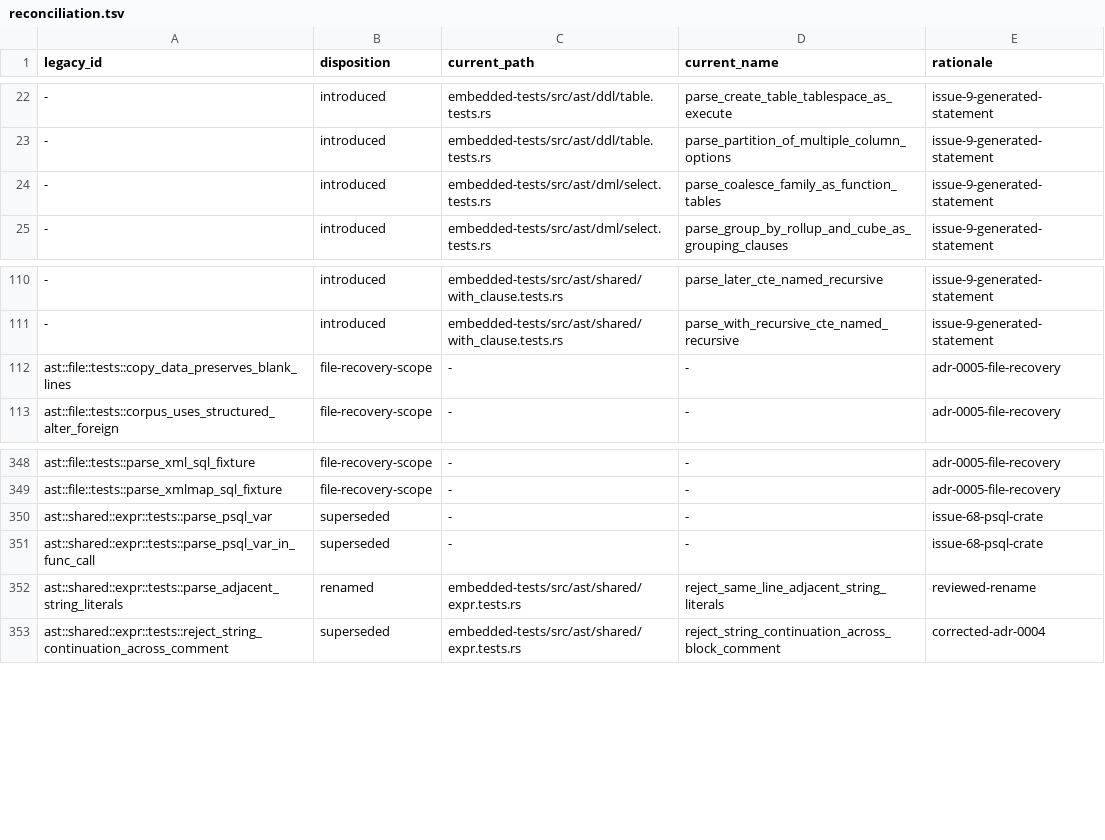
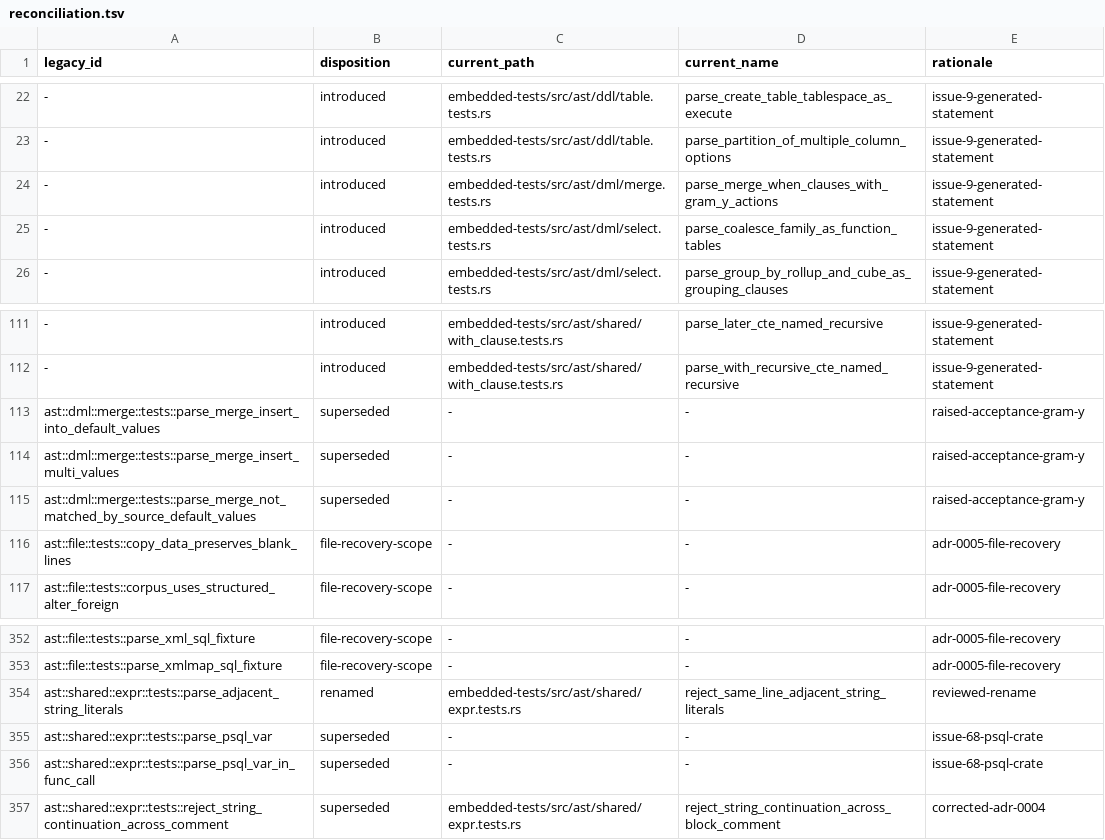
Before and after one commit to freshtonic/pg-sql, a TSV file: embedded-tests/reconciliation.tsv, drawn as a sheet; only a part is shown, gaps mark what is left out.

Commit message:
fix: give MERGE's WHEN clauses gram.y's match kinds and actions
gram.y:12459 `merge_when_clause` pairs each match kind with its actions:
`merge_when_tgt_matched` (`WHEN MATCHED | WHEN NOT MATCHED BY SOURCE`,
gram.y:12503) takes `merge_update`, `merge_delete` or `DO NOTHING`, and
`merge_when_tgt_not_matched` (`WHEN NOT MATCHED [BY TARGET]`,
gram.y:12508) takes `merge_insert` or `DO NOTHING`. pg-sql sorted the
clauses by their spelling, `WHEN MATCHED` against `WHEN NOT MATCHED [BY
...]`, and gave the second every action, so `WHEN NOT MATCHED BY SOURCE
THEN INSERT ...`, `WHEN NOT MATCHED THEN UPDATE ...` and `... THEN
DELETE` parsed. `merge_insert` (gram.y:12544) has no `INTO`, its `DEFAULT
VALUES` form takes no column list and no `OVERRIDING`, and
`merge_values_clause` (gram.y:12592) is one row; pg-sql accepted `INSERT
INTO t VALUES (1)`, `INSERT (k) DEFAULT VALUES`, `INSERT OVERRIDING
SYSTEM VALUE DEFAULT VALUES` and `INSERT VALUES (1, 1), (2, 2)`. merge.sql
tests the first three groups as syntax errors, and PostgreSQL 17.9 rejects
all of them.

`WhenMatched { kind: MatchedKind, and, action: MatchedAction }` and
`WhenNotMatched { kind: NotMatchedKind, and, action: NotMatchedAction }`
follow gram.y's split; `WhenNotMatched.by: Option<NotMatchedBy>` is gone.
`NotMatchedAction` is `Insert | DoNothing`. `InsertAction` is `Default |
Values(MergeInsertValues { columns, overriding, values: MergeValuesClause
})`, with no `into`, and `MergeValuesClause` holds one non-empty row.
`InsertInto`, `InsertBody`, `InsertValuesBody`, `ValueRow` and
`NotMatchedBy` are gone. The build has no LR conflict.

Three tests asserted the rejected forms and are superseded with the
rationale `raised-acceptance-gram-y`; `parse_merge_when_clauses_with_
gram_y_actions` holds 14 accepted and 15 rejected forms, all probed against
raw_parser. Full gate: fmt, clippy with all features, cargo test --workspace
(28 targets), embedded_inventory, flat_parity with spans,
accepted_legacy_gaps and the differential suite, unchanged at 234 files,
43456 pass, 18 skip, 0 fail.

```diff
--- a/embedded-tests/reconciliation.tsv
+++ b/embedded-tests/reconciliation.tsv
@@ -23,2 +23,3 @@ legacy_id	disposition	current_path	current_name	rationale
 -	introduced	embedded-tests/src/ast/ddl/table.tests.rs	parse_partition_of_multiple_column_options	issue-9-generated-statement
+-	introduced	embedded-tests/src/ast/dml/merge.tests.rs	parse_merge_when_clauses_with_gram_y_actions	issue-9-generated-statement
 -	introduced	embedded-tests/src/ast/dml/select.tests.rs	parse_coalesce_family_as_function_tables	issue-9-generated-statement
@@ -111,2 +112,5 @@ legacy_id	disposition	current_path	current_name	rationale
 -	introduced	embedded-tests/src/ast/shared/with_clause.tests.rs	parse_with_recursive_cte_named_recursive	issue-9-generated-statement
+ast::dml::merge::tests::parse_merge_insert_into_default_values	superseded	-	-	raised-acceptance-gram-y
+ast::dml::merge::tests::parse_merge_insert_multi_values	superseded	-	-	raised-acceptance-gram-y
+ast::dml::merge::tests::parse_merge_not_matched_by_source_default_values	superseded	-	-	raised-acceptance-gram-y
 ast::file::tests::copy_data_preserves_blank_lines	file-recovery-scope	-	-	adr-0005-file-recovery
@@ -349,5 +353,5 @@ ast::file::tests::parse_xml_sql_fixture	file-recovery-scope	-	-	adr-0005-file-re
 ast::file::tests::parse_xmlmap_sql_fixture	file-recovery-scope	-	-	adr-0005-file-recovery
+ast::shared::expr::tests::parse_adjacent_string_literals	renamed	embedded-tests/src/ast/shared/expr.tests.rs	reject_same_line_adjacent_string_literals	reviewed-rename
 ast::shared::expr::tests::parse_psql_var	superseded	-	-	issue-68-psql-crate
 ast::shared::expr::tests::parse_psql_var_in_func_call	superseded	-	-	issue-68-psql-crate
-ast::shared::expr::tests::parse_adjacent_string_literals	renamed	embedded-tests/src/ast/shared/expr.tests.rs	reject_same_line_adjacent_string_literals	reviewed-rename
 ast::shared::expr::tests::reject_string_continuation_across_comment	superseded	embedded-tests/src/ast/shared/expr.tests.rs	reject_string_continuation_across_block_comment	corrected-adr-0004
```
Also changed, not shown: embedded-tests/inventory.tsv, 3 other files.
